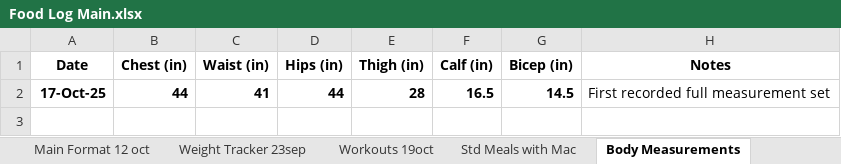
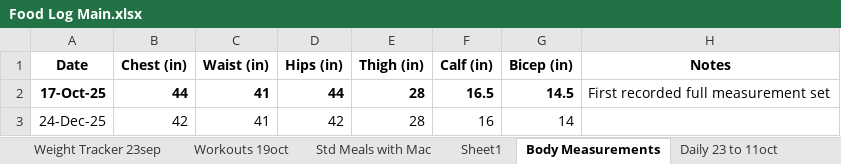
Before and after one commit to thestresspill/health_tracker, an Excel workbook: Food Log Main.xlsx, sheet Body Measurements, drawn as a sheet; values as stored, in another font and other column widths than the file's, no borders; the diff names each change by its address in the sheet, - before the commit and + after, or states it on an @@ line.

```diff
--- a/Food Log Main.xlsx (sheet Body Measurements)
+++ b/Food Log Main.xlsx (sheet Body Measurements)
+sheet tab: Sheet1
+row 3: 24-Dec-25 | 42 | 41 | 42 | 28 | 16 | 14
```
Also changed, not shown: sheet Main Format 12 oct, sheet Workouts 19oct, sheet Weight Tracker 23sep.
